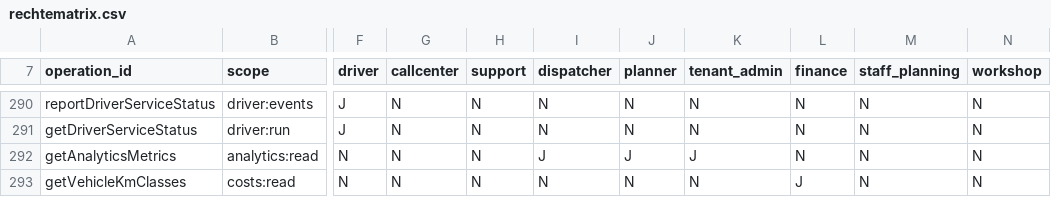
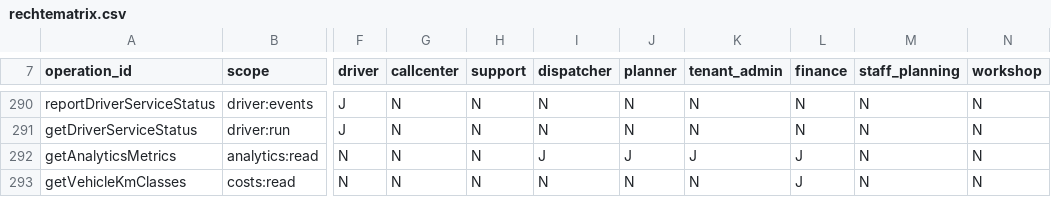
Before and after one commit to DataHub-Chiemgau/TAKTOVIA, a CSV file: backend/modules/identity/src/main/resources/rechtematrix/rechtematrix.csv, drawn as a sheet; only a part is shown, gaps mark what is left out; the diff names each change by its address in the sheet, - before the commit and + after, or states it on an @@ line.

```diff
--- a/backend/modules/identity/src/main/resources/rechtematrix/rechtematrix.csv
+++ b/backend/modules/identity/src/main/resources/rechtematrix/rechtematrix.csv
-L292 (finance): N
+L292 (finance): J
```
Also changed, not shown: 15 other files.
